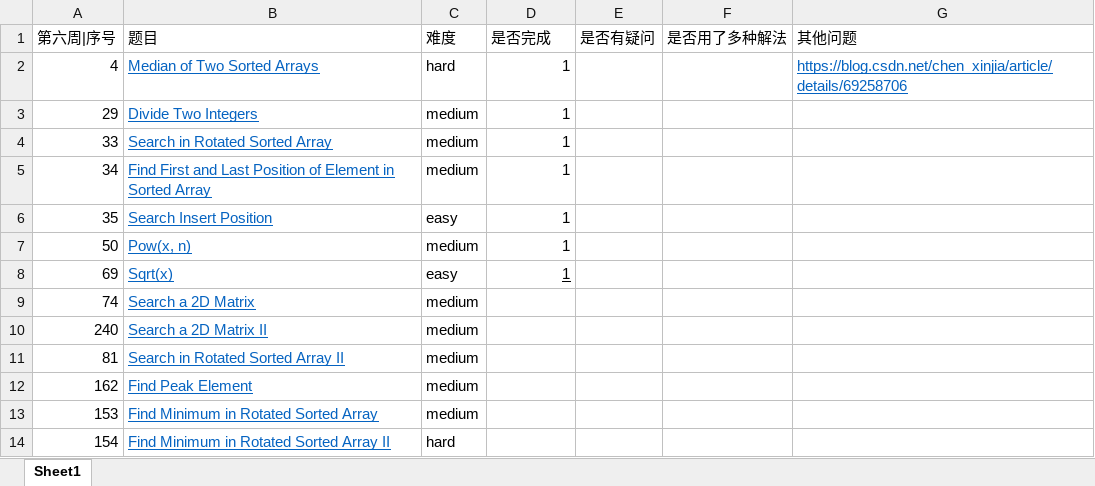
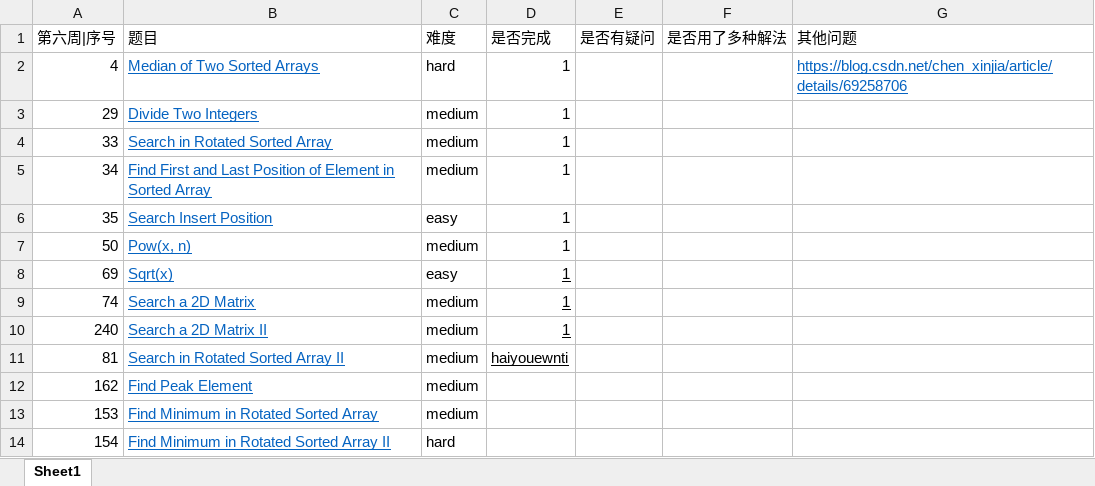
Before and after one commit to AMaoYouDianFang/LeetCodeProblems, an Excel workbook: leetcode_7_check_task.xlsx, sheet Sheet1, drawn as a sheet; only a part is shown; values as stored, in another font and other column widths than the file's, no borders; the diff names each change by its address in the sheet, - before the commit and + after, or states it on an @@ line.

```diff
--- a/leetcode_7_check_task.xlsx (sheet Sheet1)
+++ b/leetcode_7_check_task.xlsx (sheet Sheet1)
-D9:D10 (是否完成): (empty)
+D9:D10 (是否完成): 1
-D11 (是否完成): (empty)
+D11 (是否完成): haiyouewnti
```
Also changed, not shown: 5 other files.
